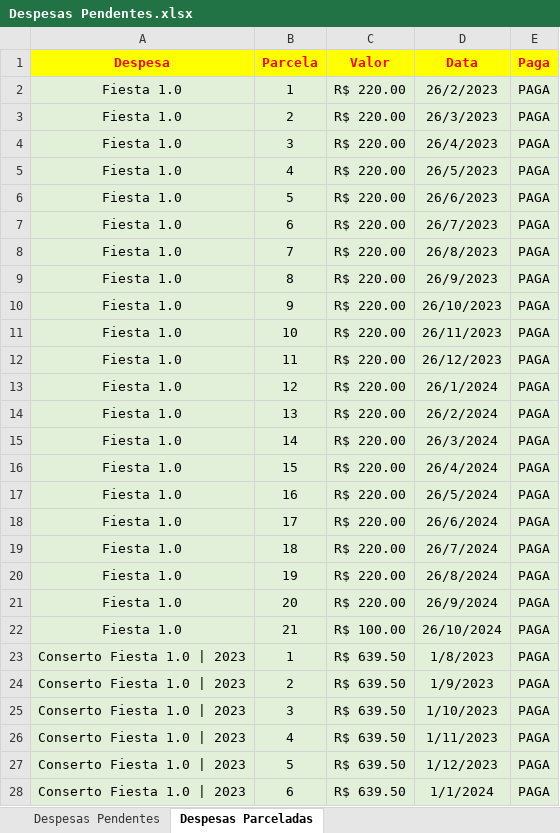
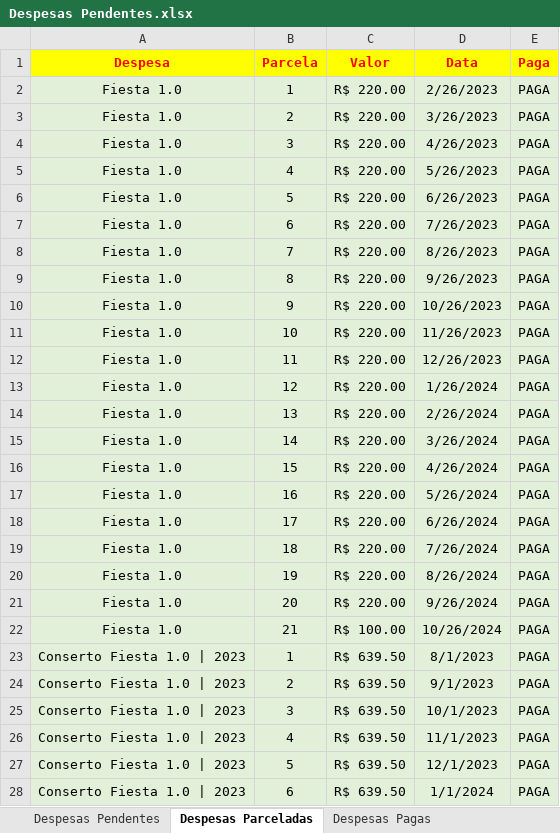
Before and after one commit to pedrokabh/GestaoContas, an Excel workbook: Dados de Contas/Despesas Pendentes.xlsx, sheet Despesas Parceladas, drawn as a sheet; only a part is shown; values as stored, in another font and other column widths than the file's, no borders; the diff covers the shown part only; the diff names each change by its address in the sheet, - before the commit and + after, or states it on an @@ line.

```diff
--- a/Dados de Contas/Despesas Pendentes.xlsx (sheet Despesas Parceladas)
+++ b/Dados de Contas/Despesas Pendentes.xlsx (sheet Despesas Parceladas)
+sheet tab: Despesas Pagas
-D2 (Data): 26/2/2023
+D2 (Data): 2/26/2023
-D3 (Data): 26/3/2023
+D3 (Data): 3/26/2023
-D4 (Data): 26/4/2023
+D4 (Data): 4/26/2023
-D5 (Data): 26/5/2023
+D5 (Data): 5/26/2023
-D6 (Data): 26/6/2023
+D6 (Data): 6/26/2023
-D7 (Data): 26/7/2023
+D7 (Data): 7/26/2023
-D8 (Data): 26/8/2023
+D8 (Data): 8/26/2023
-D9 (Data): 26/9/2023
+D9 (Data): 9/26/2023
-D10 (Data): 26/10/2023
+D10 (Data): 10/26/2023
-D11 (Data): 26/11/2023
+D11 (Data): 11/26/2023
-D12 (Data): 26/12/2023
+D12 (Data): 12/26/2023
-D13 (Data): 26/1/2024
+D13 (Data): 1/26/2024
-D14 (Data): 26/2/2024
+D14 (Data): 2/26/2024
-D15 (Data): 26/3/2024
+D15 (Data): 3/26/2024
-D16 (Data): 26/4/2024
+D16 (Data): 4/26/2024
-D17 (Data): 26/5/2024
+D17 (Data): 5/26/2024
-D18 (Data): 26/6/2024
+D18 (Data): 6/26/2024
-D19 (Data): 26/7/2024
+D19 (Data): 7/26/2024
-D20 (Data): 26/8/2024
+D20 (Data): 8/26/2024
-D21 (Data): 26/9/2024
+D21 (Data): 9/26/2024
-D22 (Data): 26/10/2024
+D22 (Data): 10/26/2024
-D23 (Data): 1/8/2023
+D23 (Data): 8/1/2023
-D24 (Data): 1/9/2023
+D24 (Data): 9/1/2023
-D25 (Data): 1/10/2023
+D25 (Data): 10/1/2023
-D26 (Data): 1/11/2023
+D26 (Data): 11/1/2023
-D27 (Data): 1/12/2023
+D27 (Data): 12/1/2023
```
Also changed, not shown: 23 edited cells elsewhere in this sheet, sheet Despesas Pendentes, charts or pictures, Dados de Contas/Extrato XPAG/Extrato Xpag 2024.xlsx, 2 other files.
